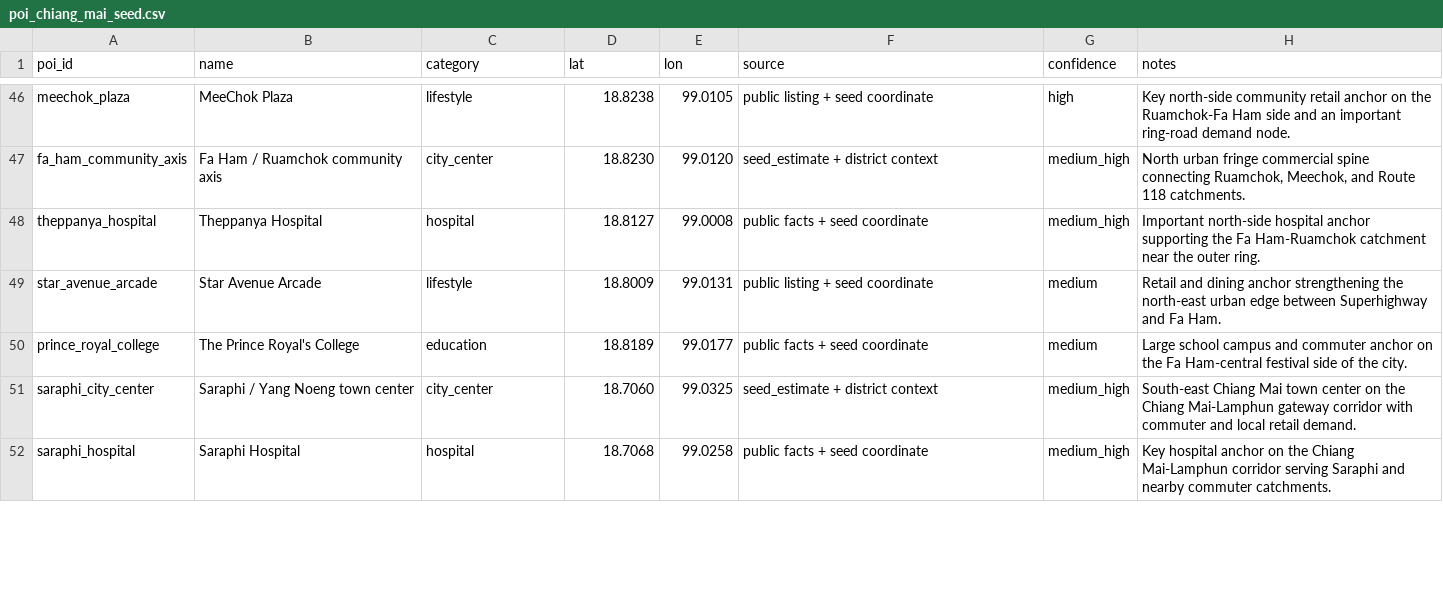
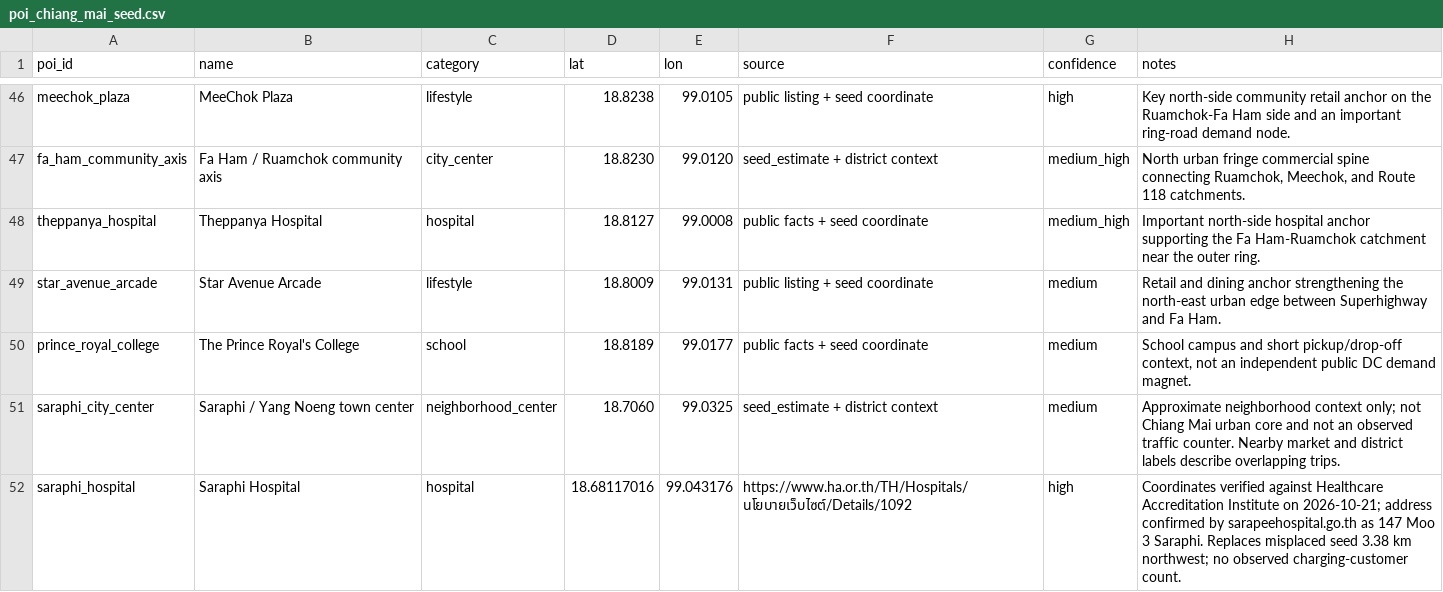
Before and after one commit to pongwaraj/TH-EVI, a CSV file: data/poi_chiang_mai_seed.csv, drawn as a sheet; only a part is shown, gaps mark what is left out; the diff covers the shown part only.

Commit message:
Reweight POI hierarchy and correct Saraphi screening hotspots

```diff
--- a/data/poi_chiang_mai_seed.csv
+++ b/data/poi_chiang_mai_seed.csv
@@ -49,4 +49,4 @@ theppanya_hospital,Theppanya Hospital,hospital,18.8127,99.0008,public facts + se
 star_avenue_arcade,Star Avenue Arcade,lifestyle,18.8009,99.0131,public listing + seed coordinate,medium,"Retail and dining anchor strengthening the north-east urban edge between Superhighway and Fa Ham."
-prince_royal_college,The Prince Royal's College,education,18.8189,99.0177,public facts + seed coordinate,medium,"Large school campus and commuter anchor on the Fa Ham-central festival side of the city."
-saraphi_city_center,Saraphi / Yang Noeng town center,city_center,18.7060,99.0325,seed_estimate + district context,medium_high,"South-east Chiang Mai town center on the Chiang Mai-Lamphun gateway corridor with commuter and local retail demand."
-saraphi_hospital,Saraphi Hospital,hospital,18.7068,99.0258,public facts + seed coordinate,medium_high,"Key hospital anchor on the Chiang Mai-Lamphun corridor serving Saraphi and nearby commuter catchments."
+prince_royal_college,The Prince Royal's College,school,18.8189,99.0177,public facts + seed coordinate,medium,"School campus and short pickup/drop-off context, not an independent public DC demand magnet."
+saraphi_city_center,Saraphi / Yang Noeng town center,neighborhood_center,18.7060,99.0325,seed_estimate + district context,medium,"Approximate neighborhood context only; not Chiang Mai urban core and not an observed traffic counter. Nearby market and district labels describe overlapping trips."
+saraphi_hospital,Saraphi Hospital,hospital,18.68117016,99.043176,https://www.ha.or.th/TH/Hospitals/นโยบายเว็บไซต์/Details/1092,high,"Coordinates verified against Healthcare Accreditation Institute on 2026-10-21; address confirmed by sarapeehospital.go.th as 147 Moo 3 Saraphi. Replaces misplaced seed 3.38 km northwest; no observed charging-customer count."
```
Also changed, not shown: 17 edited cells elsewhere in this file, 9 other files.
